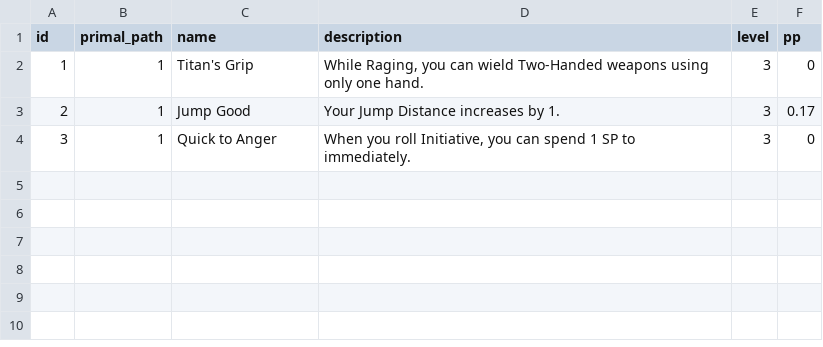
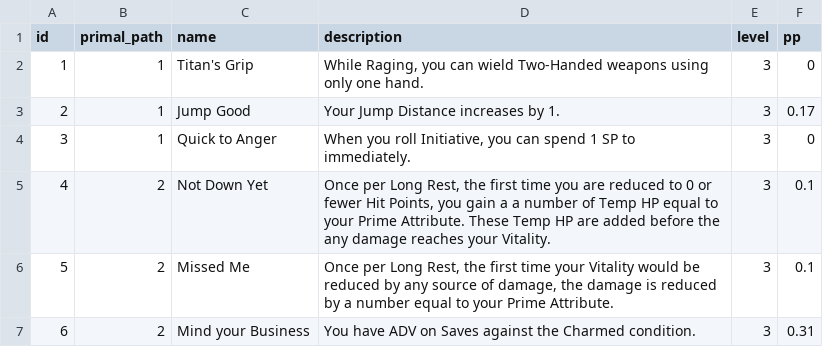
Before and after one commit to luis-jmtz/Root-RPG, a TSV file: Data/PC_Class_Data/Barbarian/Primal_Paths.tsv, drawn as a sheet.

Commit message:
Primal Paths done

```diff
--- a/Data/PC_Class_Data/Barbarian/Primal_Paths.tsv
+++ b/Data/PC_Class_Data/Barbarian/Primal_Paths.tsv
@@ -4 +4,4 @@ id	primal_path	name	description	level	pp
 3	1	Quick to Anger	When you roll Initiative, you can spend 1 SP to immediately.	3	0
+4	2	Not Down Yet	Once per Long Rest, the first time you are reduced to 0 or fewer Hit Points, you gain a a number of Temp HP equal to your Prime Attribute. These Temp HP are added before the any damage reaches your Vitality.	3	0.1
+5	2	Missed Me	Once per Long Rest, the first time your Vitality would be reduced by any source of damage, the damage is reduced by a number equal to your Prime Attribute.	3	0.1
+6	2	Mind your Business	You have ADV on Saves against the Charmed condition.	3	0.31
```
Also changed, not shown: 1 other file.
